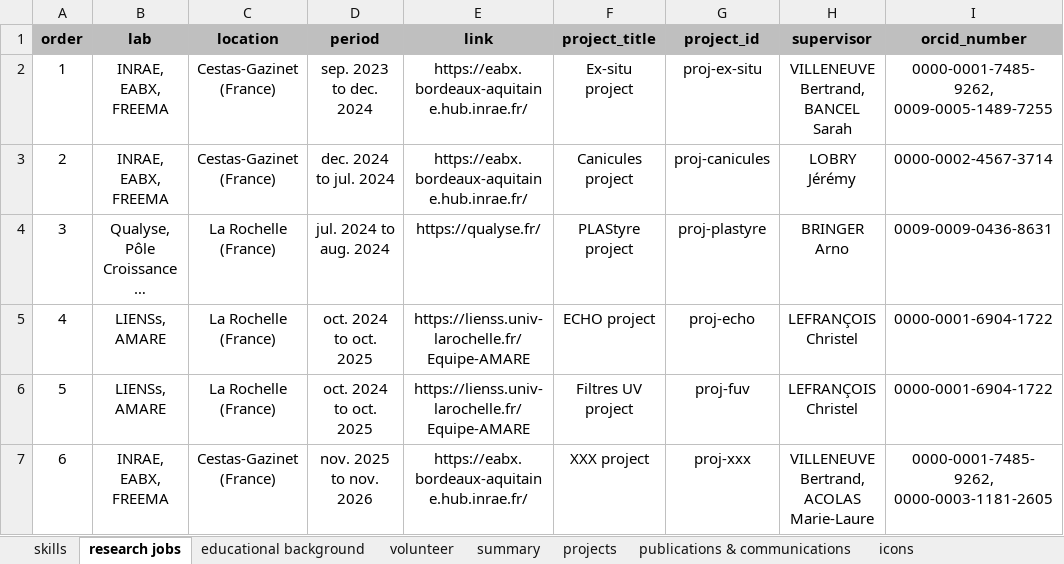
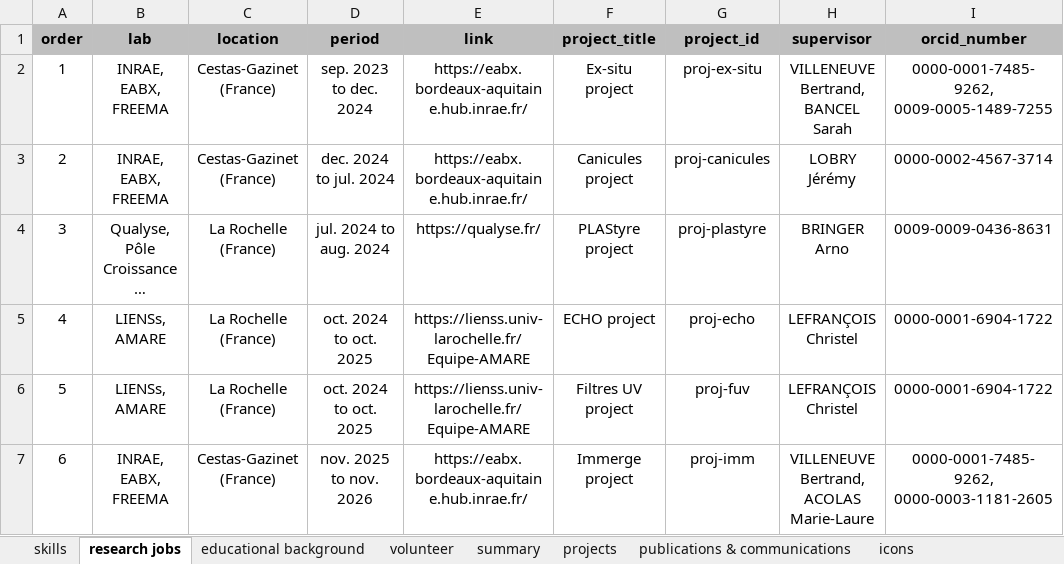
Before and after one commit to bbellier/mywebsite, an Excel workbook: data/data.xlsx, sheet research jobs, drawn as a sheet; only a part is shown; long unchanged cells end in …; values as stored, in another font and other column widths than the file's, no borders; the diff names each change by its address in the sheet, - before the commit and + after, or states it on an @@ line.

```diff
--- a/data/data.xlsx (sheet research jobs)
+++ b/data/data.xlsx (sheet research jobs)
-F7 (project_title): XXX project
+F7 (project_title): Immerge project
-G7 (project_id): proj-xxx
+G7 (project_id): proj-imm
```
Also changed, not shown: sheet summary, sheet projects, sheet skills, sheet publications & communications, docs/data/data.xlsx, 5 other files.
